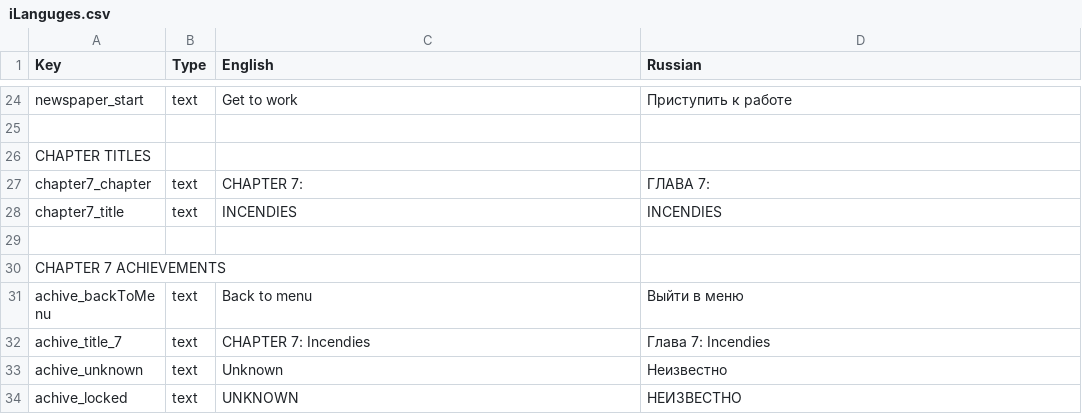
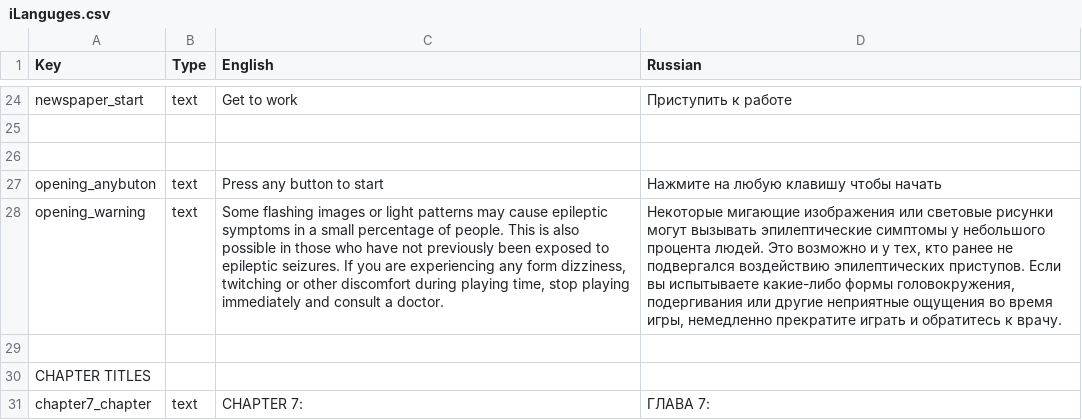
Before and after one commit to DeMoZ/Midline85, a CSV file: Call991/Assets/Resources/iLanguges.csv, drawn as a sheet; only a part is shown, gaps mark what is left out; the shorter side is filled out with more unchanged rows; the diff names each change by its address in the sheet, - before the commit and + after, or states it on an @@ line.

Commit message:
Opening scene implemented

```diff
--- a/Call991/Assets/Resources/iLanguges.csv
+++ b/Call991/Assets/Resources/iLanguges.csv
+row 26: (empty)
+row 27: opening_anybuton | text | Press any button to start | Нажмите на любую клавишу чтобы начать
+row 28: opening_warning | text | Some flashing images or light patterns may cause epileptic symptoms in a small percentage of people. This is also possible in those who have not previously been exposed to epileptic seizures. If you are experiencing any form dizziness, twitching or other discomfort during playing time, stop playing immediately and consult a doctor. | Некоторые мигающие изображения или световые рисунки могут вызывать эпилептические симптомы у небольшого процента людей. Это возможно и у тех, кто ранее не подвергался воздействию эпилептических приступов. Если вы испытываете какие-либо формы головокружения, подергивания или другие неприятные ощущения во время игры, немедленно прекратите играть и обратитесь к врачу.
+row 29: (empty)
```
Also changed, not shown: 20 other files.
